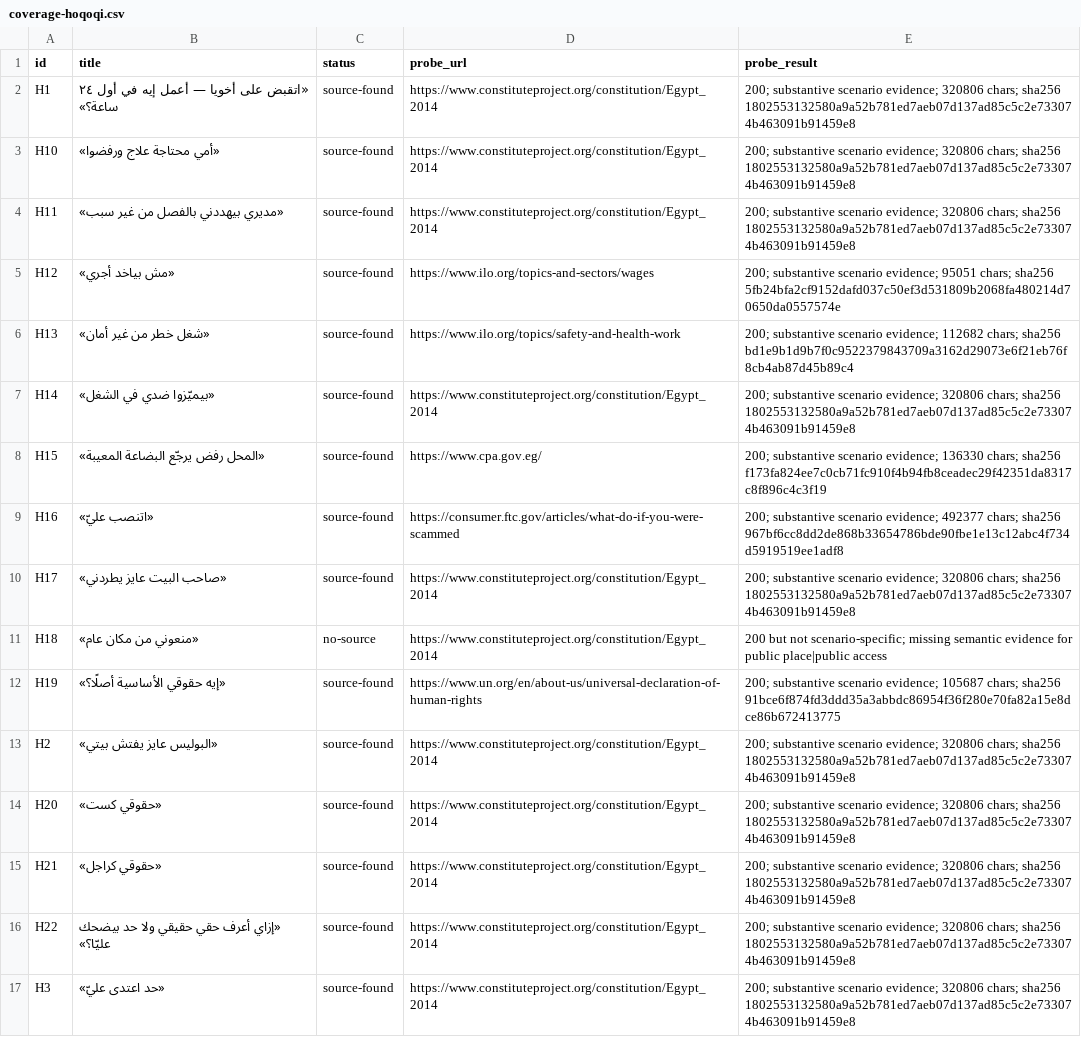
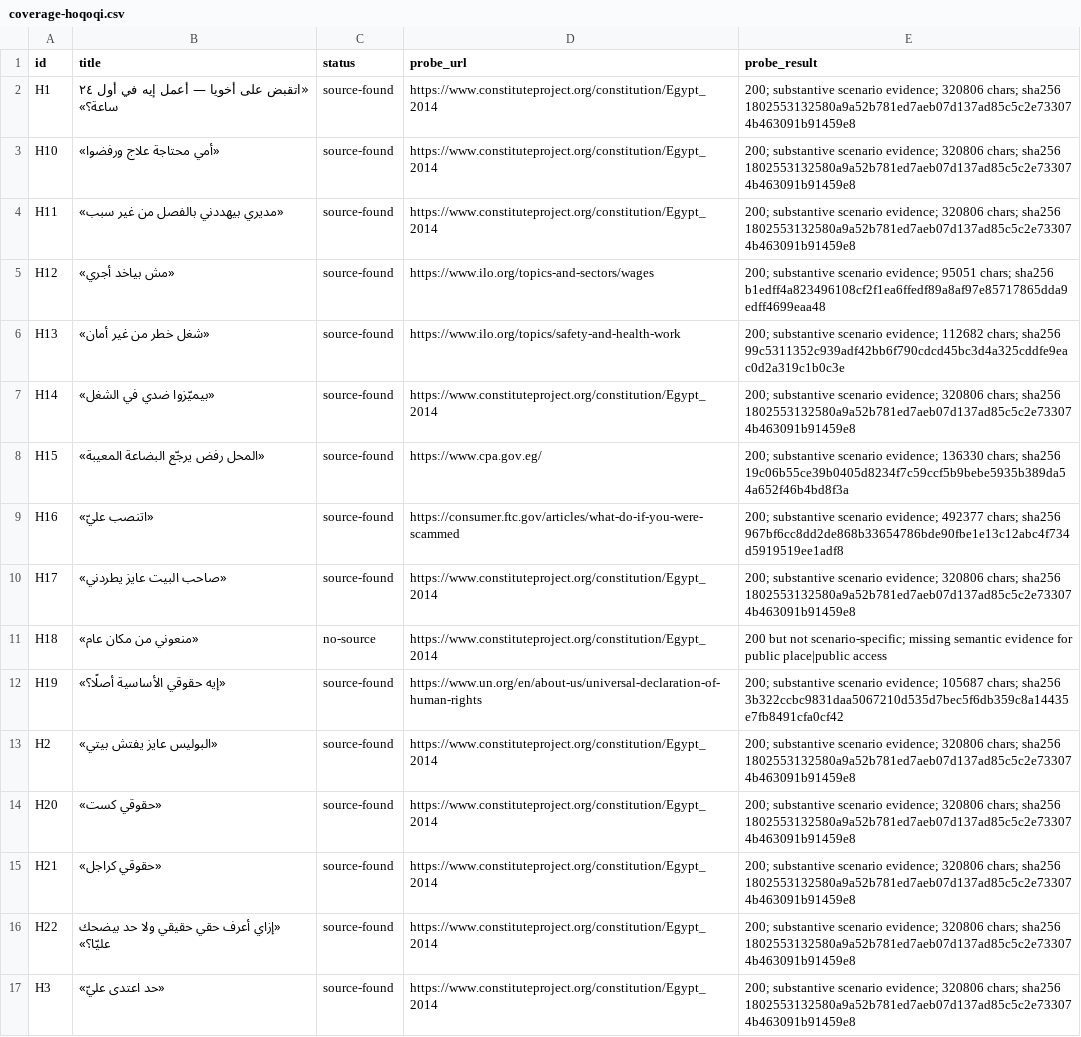
Before and after one commit to khaledwho0-ops/mawthooq-defense, a CSV file: docs/audits/phase0-2026-08-02/coverage-hoqoqi.csv, drawn as a sheet; only a part is shown.

```diff
--- a/docs/audits/phase0-2026-08-02/coverage-hoqoqi.csv
+++ b/docs/audits/phase0-2026-08-02/coverage-hoqoqi.csv
@@ -4,6 +4,6 @@ H10,«أمي محتاجة علاج ورفضوا»,source-found,https://www.const
 H11,«مديري بيهددني بالفصل من غير سبب»,source-found,https://www.constituteproject.org/constitution/Egypt_2014,200; substantive scenario evidence; 320806 chars; sha256 1802553132580a9a52b781ed7aeb07d137ad85c5c2e733074b463091b91459e8
-H12,«مش بياخد أجري»,source-found,https://www.ilo.org/topics-and-sectors/wages,200; substantive scenario evidence; 95051 chars; sha256 5fb24bfa2cf9152dafd037c50ef3d531809b2068fa480214d70650da0557574e
-H13,«شغل خطر من غير أمان»,source-found,https://www.ilo.org/topics/safety-and-health-work,200; substantive scenario evidence; 112682 chars; sha256 bd1e9b1d9b7f0c9522379843709a3162d29073e6f21eb76f8cb4ab87d45b89c4
+H12,«مش بياخد أجري»,source-found,https://www.ilo.org/topics-and-sectors/wages,200; substantive scenario evidence; 95051 chars; sha256 b1edff4a823496108cf2f1ea6ffedf89a8af97e85717865dda9edff4699eaa48
+H13,«شغل خطر من غير أمان»,source-found,https://www.ilo.org/topics/safety-and-health-work,200; substantive scenario evidence; 112682 chars; sha256 99c5311352c939adf42bb6f790cdcd45bc3d4a325cddfe9eac0d2a319c1b0c3e
 H14,«بيميّزوا ضدي في الشغل»,source-found,https://www.constituteproject.org/constitution/Egypt_2014,200; substantive scenario evidence; 320806 chars; sha256 1802553132580a9a52b781ed7aeb07d137ad85c5c2e733074b463091b91459e8
-H15,«المحل رفض يرجّع البضاعة المعيبة»,source-found,https://www.cpa.gov.eg/,200; substantive scenario evidence; 136330 chars; sha256 f173fa824ee7c0cb71fc910f4b94fb8ceadec29f42351da8317c8f896c4c3f19
+H15,«المحل رفض يرجّع البضاعة المعيبة»,source-found,https://www.cpa.gov.eg/,200; substantive scenario evidence; 136330 chars; sha256 19c06b55ce39b0405d8234f7c59ccf5b9bebe5935b389da54a652f46b4bd8f3a
 H16,«اتنصب عليّ»,source-found,https://consumer.ftc.gov/articles/what-do-if-you-were-scammed,200; substantive scenario evidence; 492377 chars; sha256 967bf6cc8dd2de868b33654786bde90fbe1e13c12abc4f734d5919519ee1adf8
@@ -11,3 +11,3 @@ H17,«صاحب البيت عايز يطردني»,source-found,https://www.const
 H18,«منعوني من مكان عام»,no-source,https://www.constituteproject.org/constitution/Egypt_2014,200 but not scenario-specific; missing semantic evidence for public place|public access
-H19,«إيه حقوقي الأساسية أصلًا؟»,source-found,https://www.un.org/en/about-us/universal-declaration-of-human-rights,200; substantive scenario evidence; 105687 chars; sha256 91bce6f874fd3ddd35a3abbdc86954f36f280e70fa82a15e8dce86b672413775
+H19,«إيه حقوقي الأساسية أصلًا؟»,source-found,https://www.un.org/en/about-us/universal-declaration-of-human-rights,200; substantive scenario evidence; 105687 chars; sha256 3b322ccbc9831daa5067210d535d7bec5f6db359c8a14435e7fb8491cfa0cf42
 H2,«البوليس عايز يفتش بيتي»,source-found,https://www.constituteproject.org/constitution/Egypt_2014,200; substantive scenario evidence; 320806 chars; sha256 1802553132580a9a52b781ed7aeb07d137ad85c5c2e733074b463091b91459e8
```
Also changed, not shown: docs/audits/phase0-2026-08-02/coverage-aman.csv, 21 other files.
